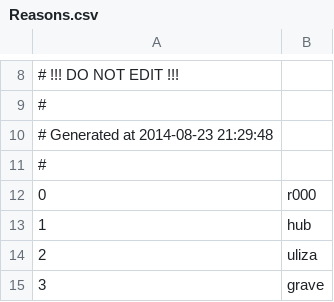
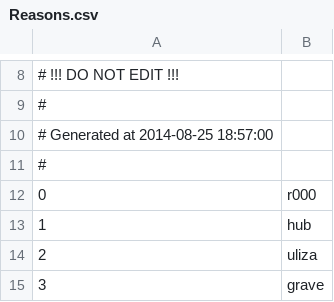
Before and after one commit to Kreyl/armlet, a CSV file: MusicProcessor/Reasons.csv, drawn as a sheet; only a part is shown, gaps mark what is left out.

Commit message:
MusicProcessor fixed to better handle file names

```diff
--- a/MusicProcessor/Reasons.csv
+++ b/MusicProcessor/Reasons.csv
@@ -9,3 +9,3 @@
 #
-# Generated at 2014-08-23 21:29:48
+# Generated at 2014-08-25 18:57:00
 #
```
Also changed, not shown: 2 other files.
